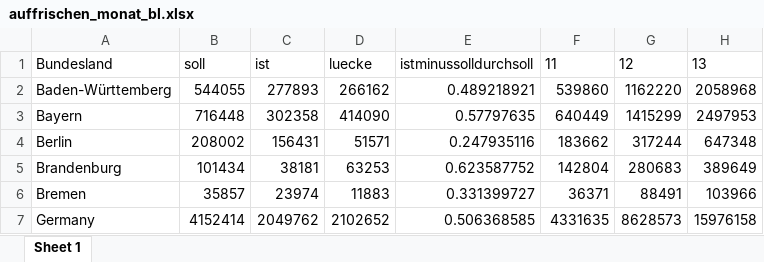
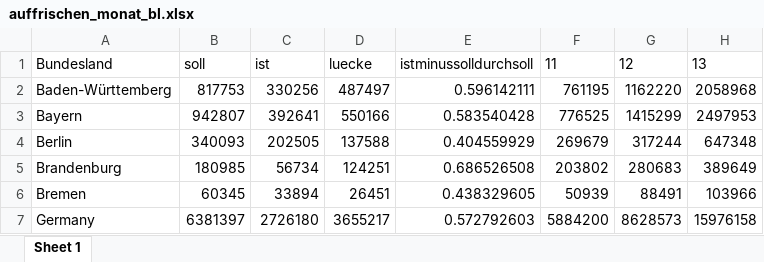
Before and after one commit to zidatalab/covid19dashboard, an Excel workbook: data/auffrischen_monat_bl.xlsx, sheet Sheet 1, drawn as a sheet; only a part is shown; values as stored, in another font and other column widths than the file's, no borders; the diff covers the shown part only; the diff names each change by its address in the sheet, - before the commit and + after, or states it on an @@ line.

```diff
--- a/data/auffrischen_monat_bl.xlsx (sheet Sheet 1)
+++ b/data/auffrischen_monat_bl.xlsx (sheet Sheet 1)
-B2: 544055
+B2: 817753
-C2: 277893
+C2: 330256
-D2: 266162
+D2: 487497
-E2: 0.489218921
+E2: 0.596142111
-F2: 539860
+F2: 761195
-B3: 716448
+B3: 942807
-C3: 302358
+C3: 392641
-D3: 414090
+D3: 550166
-E3: 0.57797635
+E3: 0.583540428
-F3: 640449
+F3: 776525
-B4: 208002
+B4: 340093
-C4: 156431
+C4: 202505
-D4: 51571
+D4: 137588
-E4: 0.247935116
+E4: 0.404559929
-F4: 183662
+F4: 269679
-B5: 101434
+B5: 180985
-C5: 38181
+C5: 56734
-D5: 63253
+D5: 124251
-E5: 0.623587752
+E5: 0.686526508
-F5: 142804
+F5: 203802
-B6: 35857
+B6: 60345
-C6: 23974
+C6: 33894
-D6: 11883
+D6: 26451
-E6: 0.331399727
+E6: 0.438329605
-F6: 36371
+F6: 50939
-B7: 4152414
+B7: 6381397
-C7: 2049762
+C7: 2726180
-D7: 2102652
+D7: 3655217
-E7: 0.506368585
+E7: 0.572792603
-F7: 4331635
+F7: 5884200
```
Also changed, not shown: 55 edited cells elsewhere in this sheet, 2 other files.
